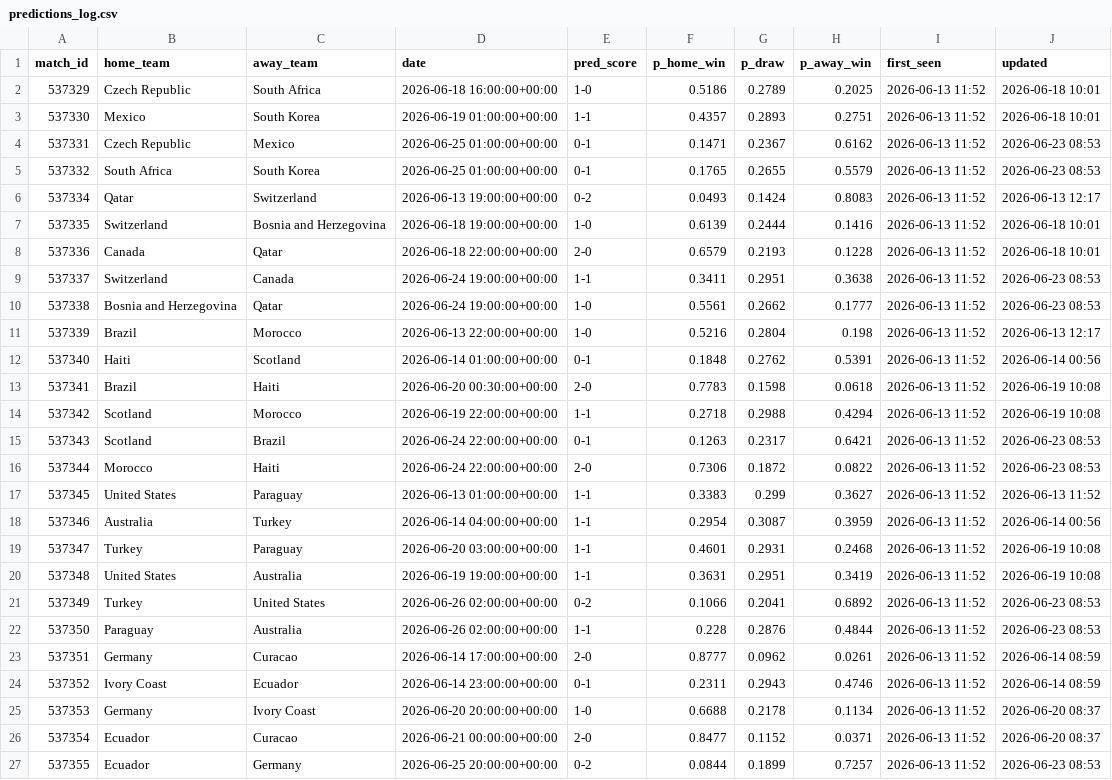
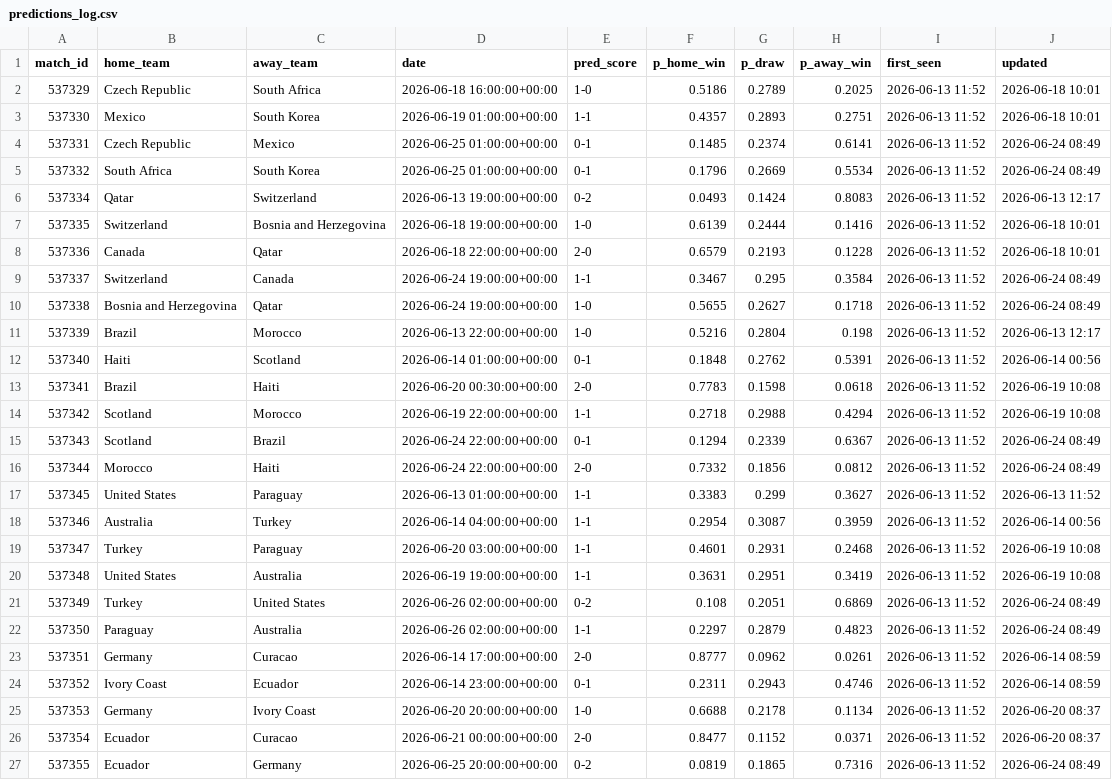
Before and after one commit to jamousibechir/pronostic-cdm, a CSV file: predictions_log.csv, drawn as a sheet; only a part is shown; the diff covers the shown part only.

```diff
--- a/predictions_log.csv
+++ b/predictions_log.csv
@@ -3,4 +3,4 @@ match_id,home_team,away_team,date,pred_score,p_home_win,p_draw,p_away_win,first_
 537330,Mexico,South Korea,2026-06-19 01:00:00+00:00,1-1,0.4357,0.2893,0.2751,2026-06-13 11:52,2026-06-18 10:01
-537331,Czech Republic,Mexico,2026-06-25 01:00:00+00:00,0-1,0.1471,0.2367,0.6162,2026-06-13 11:52,2026-06-23 08:53
-537332,South Africa,South Korea,2026-06-25 01:00:00+00:00,0-1,0.1765,0.2655,0.5579,2026-06-13 11:52,2026-06-23 08:53
+537331,Czech Republic,Mexico,2026-06-25 01:00:00+00:00,0-1,0.1485,0.2374,0.6141,2026-06-13 11:52,2026-06-24 08:49
+537332,South Africa,South Korea,2026-06-25 01:00:00+00:00,0-1,0.1796,0.2669,0.5534,2026-06-13 11:52,2026-06-24 08:49
 537334,Qatar,Switzerland,2026-06-13 19:00:00+00:00,0-2,0.0493,0.1424,0.8083,2026-06-13 11:52,2026-06-13 12:17
@@ -8,4 +8,4 @@ match_id,home_team,away_team,date,pred_score,p_home_win,p_draw,p_away_win,first_
 537336,Canada,Qatar,2026-06-18 22:00:00+00:00,2-0,0.6579,0.2193,0.1228,2026-06-13 11:52,2026-06-18 10:01
-537337,Switzerland,Canada,2026-06-24 19:00:00+00:00,1-1,0.3411,0.2951,0.3638,2026-06-13 11:52,2026-06-23 08:53
-537338,Bosnia and Herzegovina,Qatar,2026-06-24 19:00:00+00:00,1-0,0.5561,0.2662,0.1777,2026-06-13 11:52,2026-06-23 08:53
+537337,Switzerland,Canada,2026-06-24 19:00:00+00:00,1-1,0.3467,0.295,0.3584,2026-06-13 11:52,2026-06-24 08:49
+537338,Bosnia and Herzegovina,Qatar,2026-06-24 19:00:00+00:00,1-0,0.5655,0.2627,0.1718,2026-06-13 11:52,2026-06-24 08:49
 537339,Brazil,Morocco,2026-06-13 22:00:00+00:00,1-0,0.5216,0.2804,0.198,2026-06-13 11:52,2026-06-13 12:17
@@ -14,4 +14,4 @@ match_id,home_team,away_team,date,pred_score,p_home_win,p_draw,p_away_win,first_
 537342,Scotland,Morocco,2026-06-19 22:00:00+00:00,1-1,0.2718,0.2988,0.4294,2026-06-13 11:52,2026-06-19 10:08
-537343,Scotland,Brazil,2026-06-24 22:00:00+00:00,0-1,0.1263,0.2317,0.6421,2026-06-13 11:52,2026-06-23 08:53
-537344,Morocco,Haiti,2026-06-24 22:00:00+00:00,2-0,0.7306,0.1872,0.0822,2026-06-13 11:52,2026-06-23 08:53
+537343,Scotland,Brazil,2026-06-24 22:00:00+00:00,0-1,0.1294,0.2339,0.6367,2026-06-13 11:52,2026-06-24 08:49
+537344,Morocco,Haiti,2026-06-24 22:00:00+00:00,2-0,0.7332,0.1856,0.0812,2026-06-13 11:52,2026-06-24 08:49
 537345,United States,Paraguay,2026-06-13 01:00:00+00:00,1-1,0.3383,0.299,0.3627,2026-06-13 11:52,2026-06-13 11:52
@@ -20,4 +20,4 @@ match_id,home_team,away_team,date,pred_score,p_home_win,p_draw,p_away_win,first_
 537348,United States,Australia,2026-06-19 19:00:00+00:00,1-1,0.3631,0.2951,0.3419,2026-06-13 11:52,2026-06-19 10:08
-537349,Turkey,United States,2026-06-26 02:00:00+00:00,0-2,0.1066,0.2041,0.6892,2026-06-13 11:52,2026-06-23 08:53
-537350,Paraguay,Australia,2026-06-26 02:00:00+00:00,1-1,0.228,0.2876,0.4844,2026-06-13 11:52,2026-06-23 08:53
+537349,Turkey,United States,2026-06-26 02:00:00+00:00,0-2,0.108,0.2051,0.6869,2026-06-13 11:52,2026-06-24 08:49
+537350,Paraguay,Australia,2026-06-26 02:00:00+00:00,1-1,0.2297,0.2879,0.4823,2026-06-13 11:52,2026-06-24 08:49
 537351,Germany,Curacao,2026-06-14 17:00:00+00:00,2-0,0.8777,0.0962,0.0261,2026-06-13 11:52,2026-06-14 08:59
@@ -26,2 +26,2 @@ match_id,home_team,away_team,date,pred_score,p_home_win,p_draw,p_away_win,first_
 537354,Ecuador,Curacao,2026-06-21 00:00:00+00:00,2-0,0.8477,0.1152,0.0371,2026-06-13 11:52,2026-06-20 08:37
-537355,Ecuador,Germany,2026-06-25 20:00:00+00:00,0-2,0.0844,0.1899,0.7257,2026-06-13 11:52,2026-06-23 08:53
+537355,Ecuador,Germany,2026-06-25 20:00:00+00:00,0-2,0.0819,0.1865,0.7316,2026-06-13 11:52,2026-06-24 08:49
```
Also changed, not shown: 61 edited cells elsewhere in this file, 1 other file.
